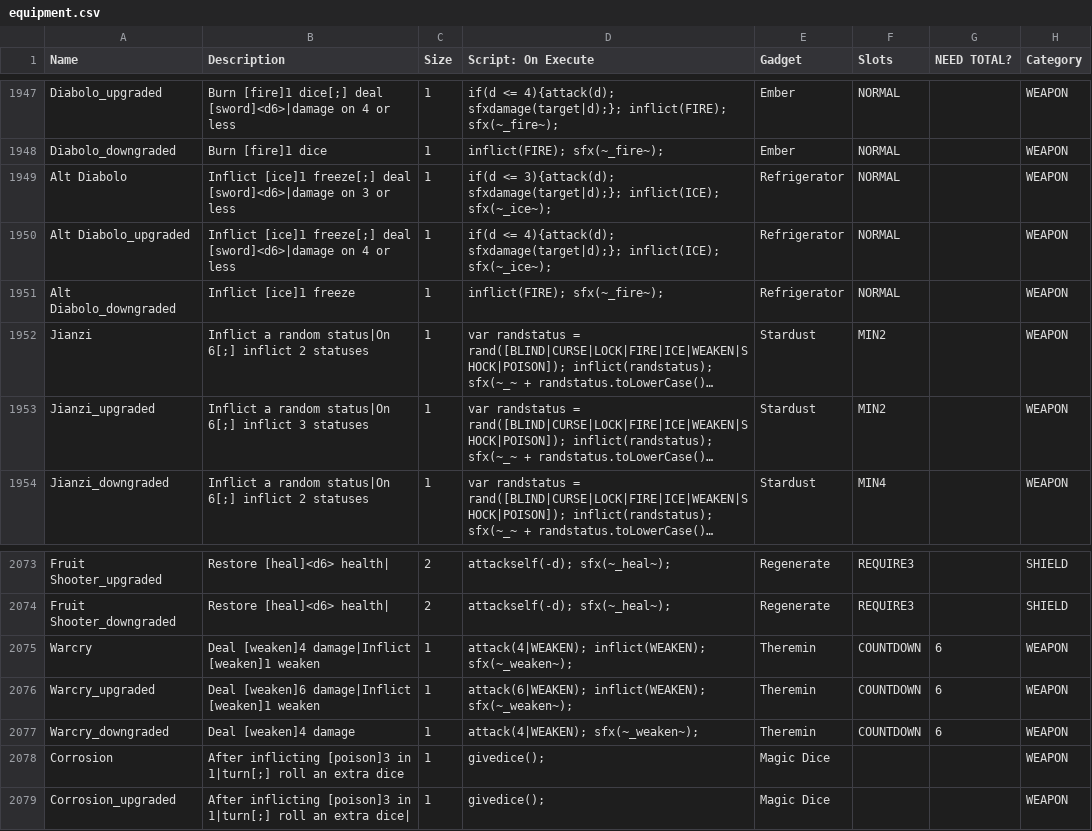
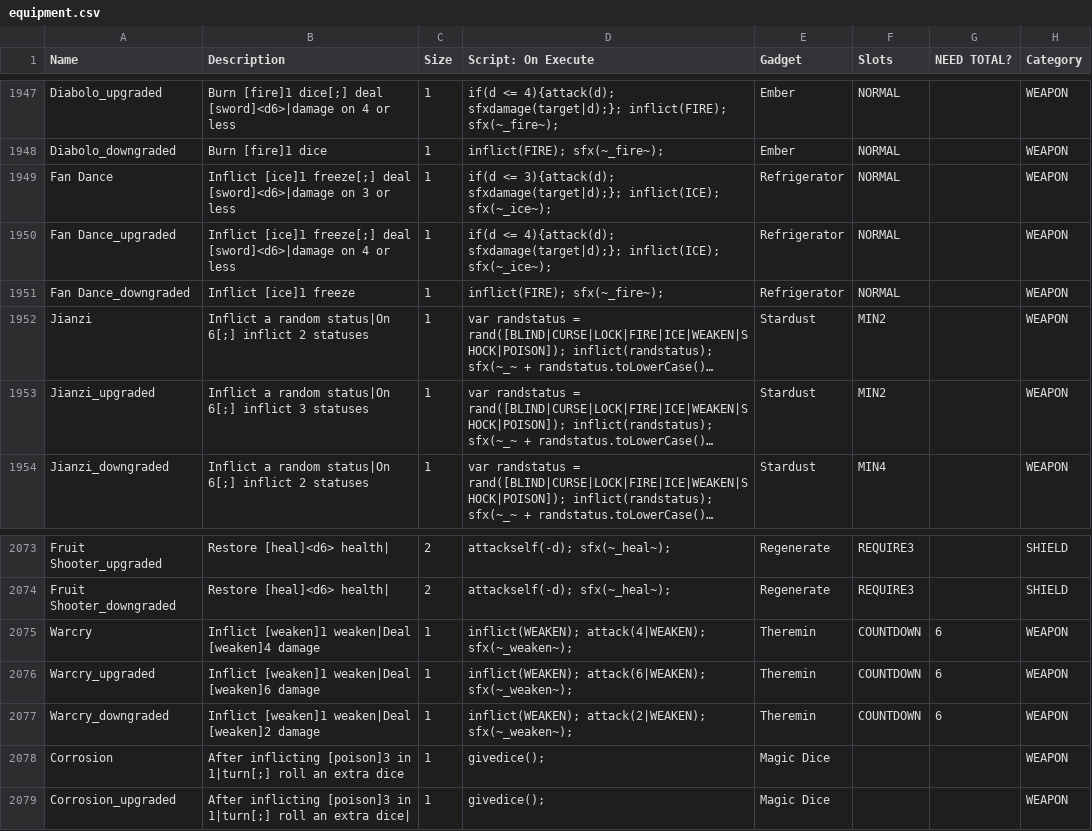
Before and after one commit to JuniorUdale/MoreFluff, a CSV file: _append/data/text/equipment.csv, drawn as a sheet; only a part is shown, gaps mark what is left out; long unchanged cells end in …; the diff covers the shown part only; the diff names each change by its address in the sheet, - before the commit and + after, or states it on an @@ line.

```diff
--- a/_append/data/text/equipment.csv
+++ b/_append/data/text/equipment.csv
-A1949 (Name): Alt Diabolo
+A1949 (Name): Fan Dance
-A1950 (Name): Alt Diabolo_upgraded
+A1950 (Name): Fan Dance_upgraded
-A1951 (Name): Alt Diabolo_downgraded
+A1951 (Name): Fan Dance_downgraded
-B2075 (Description): Deal [weaken]4 damage|Inflict [weaken]1 weaken
+B2075 (Description): Inflict [weaken]1 weaken|Deal [weaken]4 damage
-D2075 (Script: On Execute): attack(4|WEAKEN); inflict(WEAKEN); sfx(~_weaken~);
+D2075 (Script: On Execute): inflict(WEAKEN); attack(4|WEAKEN); sfx(~_weaken~);
-B2076 (Description): Deal [weaken]6 damage|Inflict [weaken]1 weaken
+B2076 (Description): Inflict [weaken]1 weaken|Deal [weaken]6 damage
-D2076 (Script: On Execute): attack(6|WEAKEN); inflict(WEAKEN); sfx(~_weaken~);
+D2076 (Script: On Execute): inflict(WEAKEN); attack(6|WEAKEN); sfx(~_weaken~);
-B2077 (Description): Deal [weaken]4 damage
+B2077 (Description): Inflict [weaken]1 weaken|Deal [weaken]2 damage
-D2077 (Script: On Execute): attack(4|WEAKEN); sfx(~_weaken~);
+D2077 (Script: On Execute): inflict(WEAKEN); attack(2|WEAKEN); sfx(~_weaken~);
```
Also changed, not shown: 34 edited cells elsewhere in this file, _merge/data/text/remix.csv, 4 other files.
